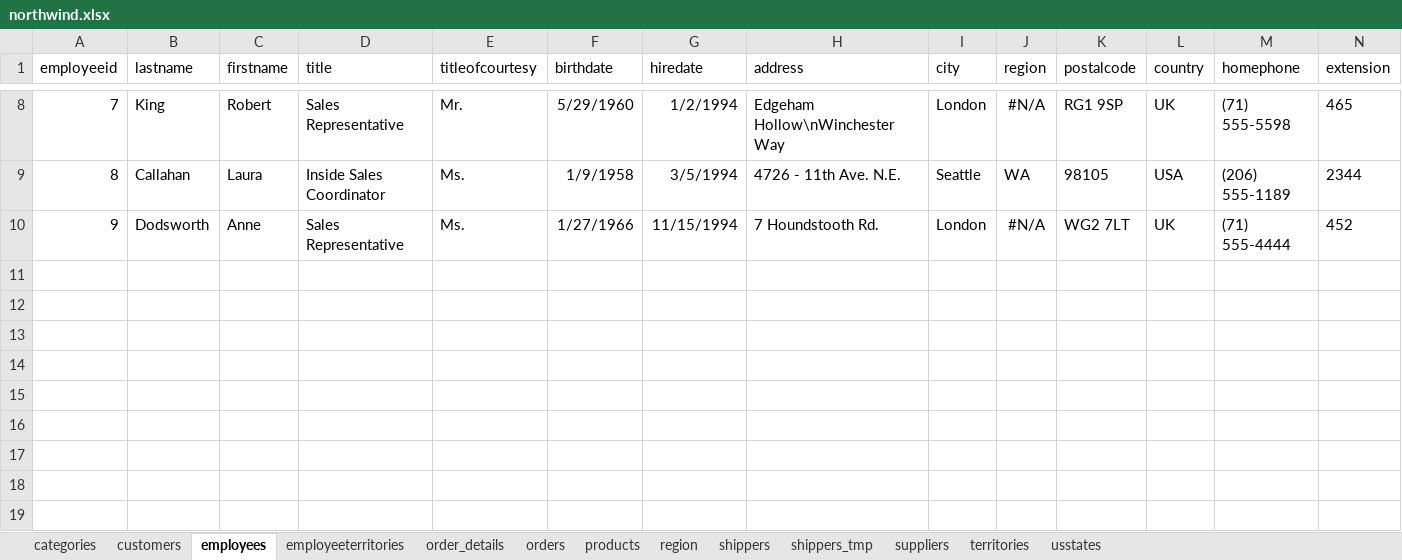
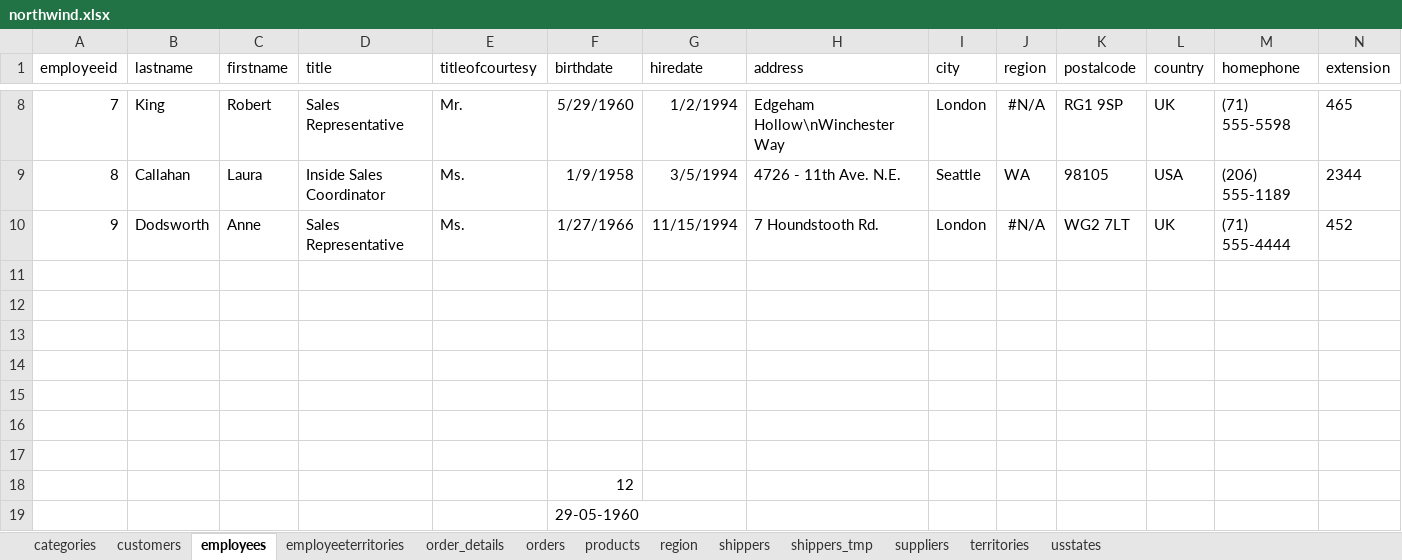
Before and after one commit to surajdehury/data-analytics, an Excel workbook: June/21.06.2026/northwind.xlsx, sheet employees, drawn as a sheet; only a part is shown, gaps mark what is left out; values as stored, in another font and other column widths than the file's, no borders; rows hold the shown columns only; the diff names each change by its address in the sheet, - before the commit and + after, or states it on an @@ line.

```diff
--- a/June/21.06.2026/northwind.xlsx (sheet employees)
+++ b/June/21.06.2026/northwind.xlsx (sheet employees)
+row 11: (empty)
+row 12: (empty)
+row 13: (empty)
+row 14: (empty)
+row 15: (empty)
+row 16: (empty)
+row 17: (empty)
+row 18:  |  |  |  |  | 12
+row 19:  |  |  |  |  | 29-05-1960
```
Also changed, not shown: sheet order_details, sheet orders, 1 other file.
